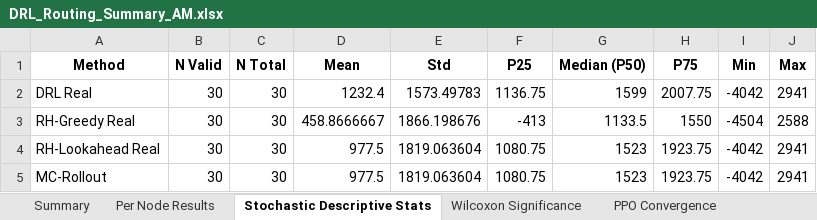
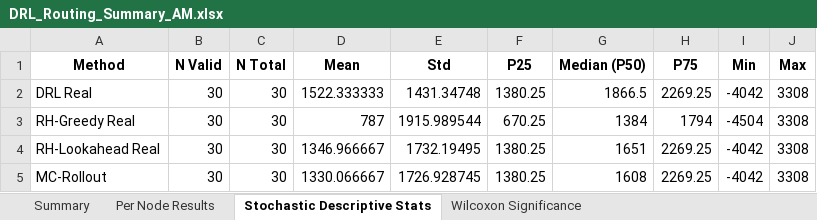
Before and after one commit to aptafur230701/Routing_Pricing_V2, an Excel workbook: results/10nodes/DRL_Routing_Summary_AM.xlsx, sheet Stochastic Descriptive Stats, drawn as a sheet; values as stored, in another font and other column widths than the file's, no borders; the diff names each change by its address in the sheet, - before the commit and + after, or states it on an @@ line.

```diff
--- a/results/10nodes/DRL_Routing_Summary_AM.xlsx (sheet Stochastic Descriptive Stats)
+++ b/results/10nodes/DRL_Routing_Summary_AM.xlsx (sheet Stochastic Descriptive Stats)
-sheet tab: PPO Convergence
-D2 (Mean): 1232.4
+D2 (Mean): 1522.333333
-E2 (Std): 1573.49783
+E2 (Std): 1431.34748
-F2 (P25): 1136.75
+F2 (P25): 1380.25
-G2 (Median (P50)): 1599
+G2 (Median (P50)): 1866.5
-H2 (P75): 2007.75
+H2 (P75): 2269.25
-J2 (Max): 2941
+J2 (Max): 3308
-D3 (Mean): 458.8666667
+D3 (Mean): 787
-E3 (Std): 1866.198676
+E3 (Std): 1915.989544
-F3 (P25): -413
+F3 (P25): 670.25
-G3 (Median (P50)): 1133.5
+G3 (Median (P50)): 1384
-H3 (P75): 1550
+H3 (P75): 1794
-J3 (Max): 2588
+J3 (Max): 3308
-D4 (Mean): 977.5
+D4 (Mean): 1346.966667
-E4 (Std): 1819.063604
+E4 (Std): 1732.19495
-F4:F5 (P25): 1080.75
+F4:F5 (P25): 1380.25
-G4 (Median (P50)): 1523
+G4 (Median (P50)): 1651
-H4:H5 (P75): 1923.75
+H4:H5 (P75): 2269.25
-J4:J5 (Max): 2941
+J4:J5 (Max): 3308
-D5 (Mean): 977.5
+D5 (Mean): 1330.066667
-E5 (Std): 1819.063604
+E5 (Std): 1726.928745
-G5 (Median (P50)): 1523
+G5 (Median (P50)): 1608
```
Also changed, not shown: sheet Per Node Results, sheet Summary, sheet Wilcoxon Significance, results/10nodes/training_log_10nodes.xlsx, results/20nodes/DRL_Routing_Summary_AM.xlsx, 30 other files.
